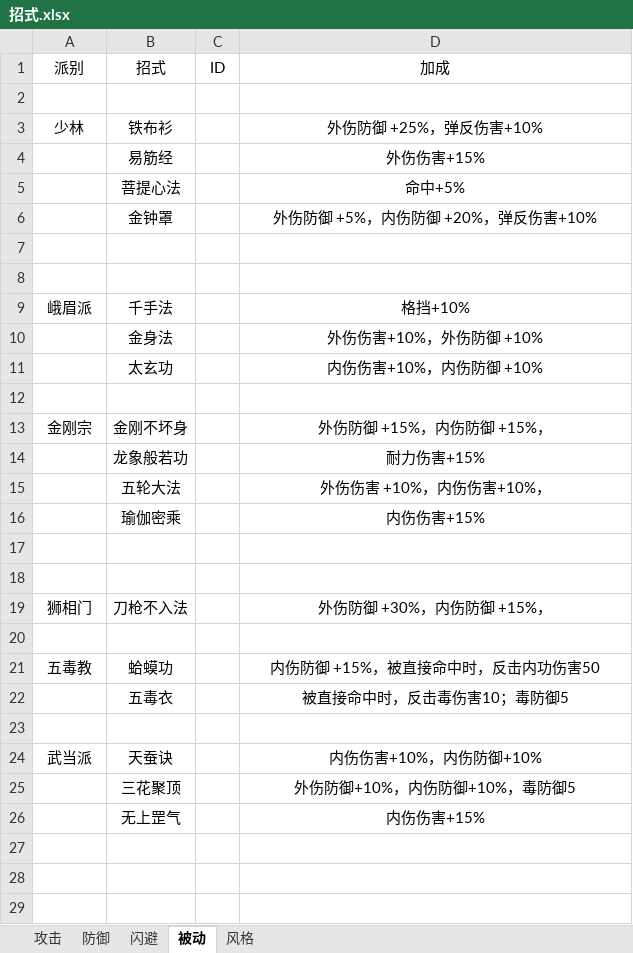
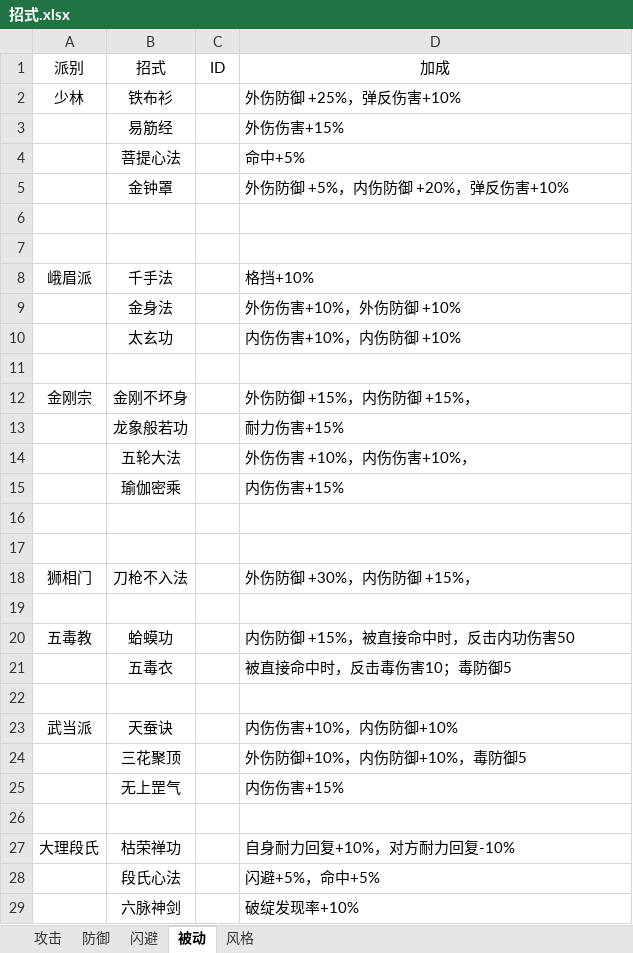
Before and after one commit to pealpool/kungfu, an Excel workbook: plan/招式.xlsx, sheet 被动, drawn as a sheet; values as stored, in another font and other column widths than the file's, no borders; removed rows and columns are numbered as before the commit, all else as after; the diff names each change by its address in the sheet, - before the commit and + after, or states it on an @@ line.

```diff
--- a/plan/招式.xlsx (sheet 被动)
+++ b/plan/招式.xlsx (sheet 被动)
-row 2: (empty)
-D2:D5 alignment: center
+D2:D5 alignment: left
-D8:D10 alignment: center
+D8:D10 alignment: left
-D12:D15 alignment: center
+D12:D15 alignment: left
-D18 alignment: center
+D18 alignment: left
-D20:D21 alignment: center
+D20:D21 alignment: left
-D23:D25 alignment: center
+D23:D25 alignment: left
+row 26: (empty)
+row 27: 大理段氏 | 枯荣禅功 |  | 自身耐力回复+10%，对方耐力回复-10%
+row 28:  | 段氏心法 |  | 闪避+5%，命中+5%
+row 29:  | 六脉神剑 |  | 破绽发现率+10%
```
Also changed, not shown: sheet 攻击, sheet 闪避, sheet 防御, 1 other file.
